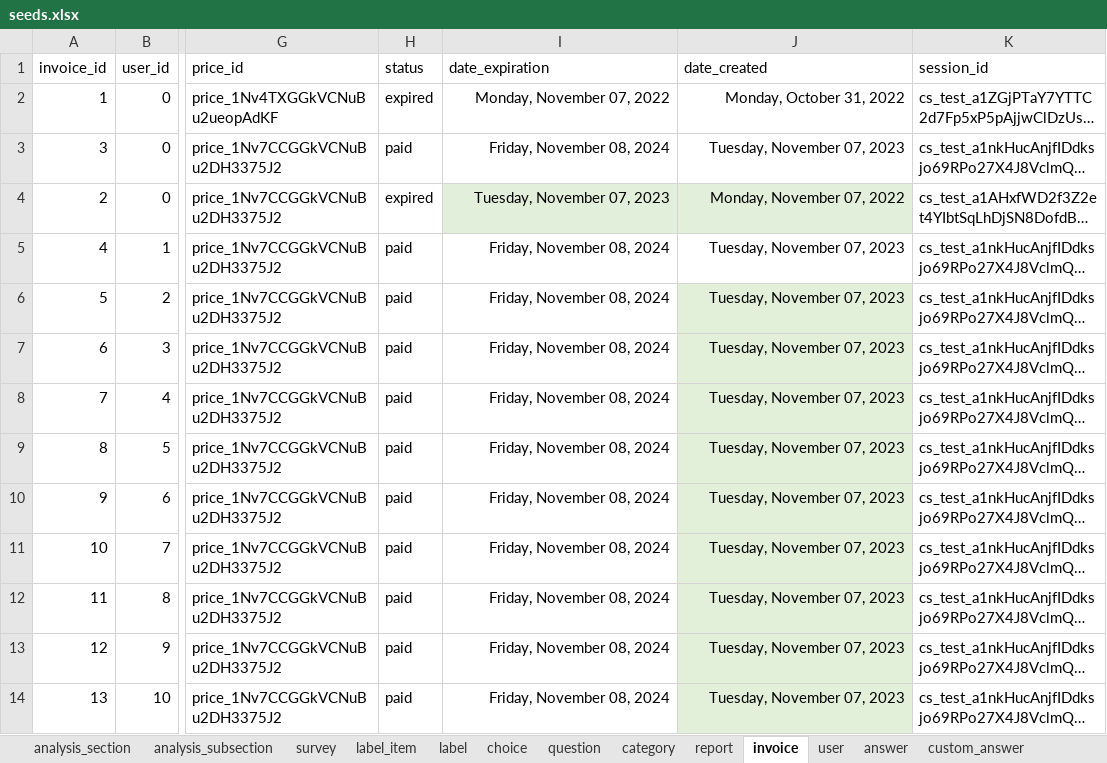
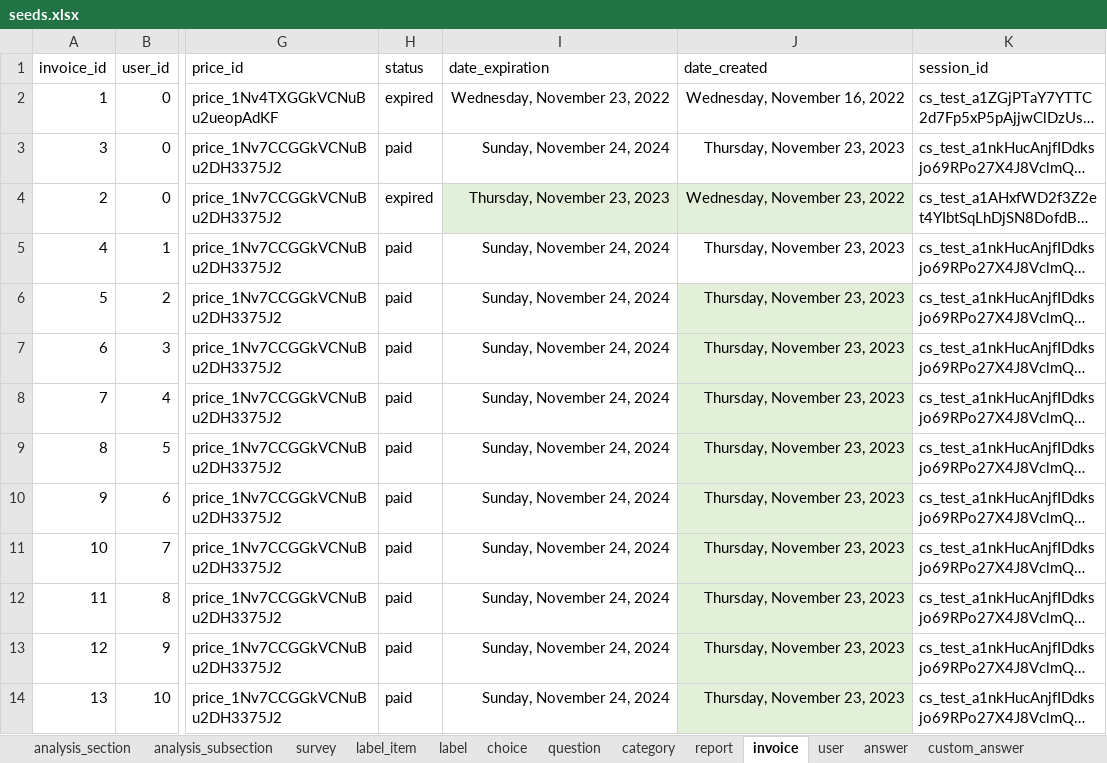
Before and after one commit to je-bert/e-barometre, an Excel workbook: flask-app/seeds.xlsx, sheet invoice, drawn as a sheet; only a part is shown, gaps mark what is left out; long unchanged cells end in …; values as stored, in another font and other column widths than the file's, no borders; table styles not drawn; the diff names each change by its address in the sheet, - before the commit and + after, or states it on an @@ line.

```diff
--- a/flask-app/seeds.xlsx (sheet invoice)
+++ b/flask-app/seeds.xlsx (sheet invoice)
-I2 (date_expiration): Monday, November 07, 2022
+I2 (date_expiration): Wednesday, November 23, 2022
-J2 (date_created): Monday, October 31, 2022
+J2 (date_created): Wednesday, November 16, 2022
-I3 (date_expiration): Friday, November 08, 2024
+I3 (date_expiration): Sunday, November 24, 2024
-J3 (date_created): Tuesday, November 07, 2023
+J3 (date_created): Thursday, November 23, 2023
-I4 (date_expiration): Tuesday, November 07, 2023
+I4 (date_expiration): Thursday, November 23, 2023
-J4 (date_created): Monday, November 07, 2022
+J4 (date_created): Wednesday, November 23, 2022
-I5:I14 (date_expiration): Friday, November 08, 2024
+I5:I14 (date_expiration): Sunday, November 24, 2024
-J5:J14 (date_created): Tuesday, November 07, 2023
+J5:J14 (date_created): Thursday, November 23, 2023
```
Also changed, not shown: sheet answer, sheet user, sheet question, sheet custom_answer, sheet report, 6 other files.
